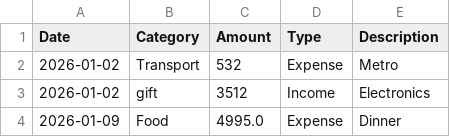
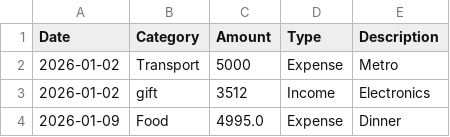
Before and after one commit to rohinthan04-ai/Personal-Finance-Analyser, a CSV file: data/transactions.csv, drawn as a sheet; only a part is shown.

```diff
--- a/data/transactions.csv
+++ b/data/transactions.csv
@@ -1,3 +1,3 @@
 Date,Category,Amount,Type,Description
-2026-01-02,Transport,532,Expense,Metro
+2026-01-02,Transport,5000,Expense,Metro
 2026-01-02,gift,3512,Income,Electronics
```
Also changed, not shown: 3 other files.
